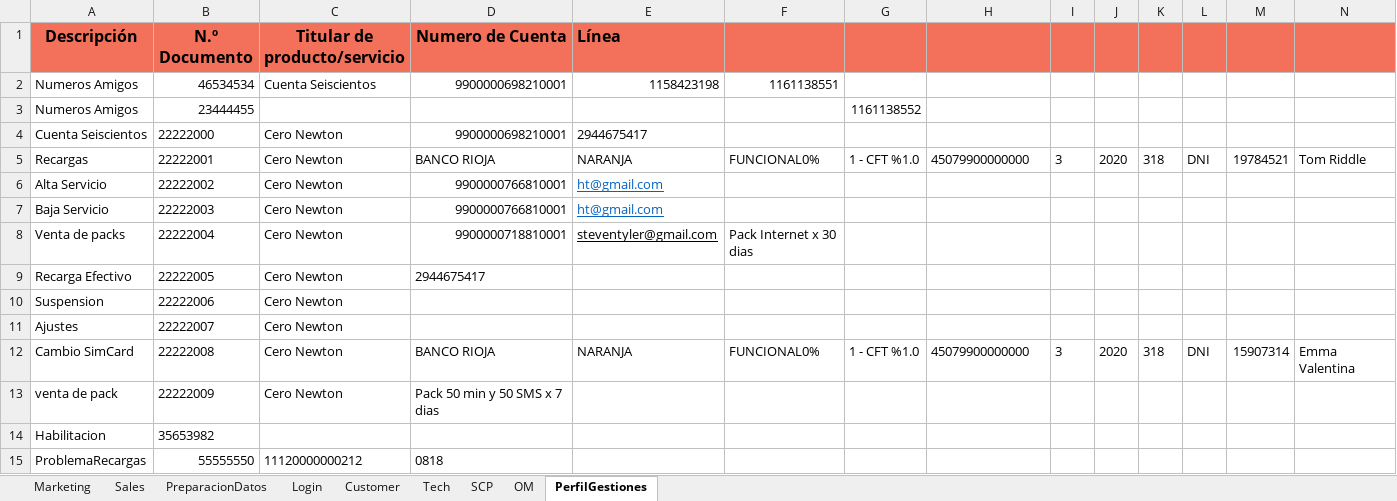
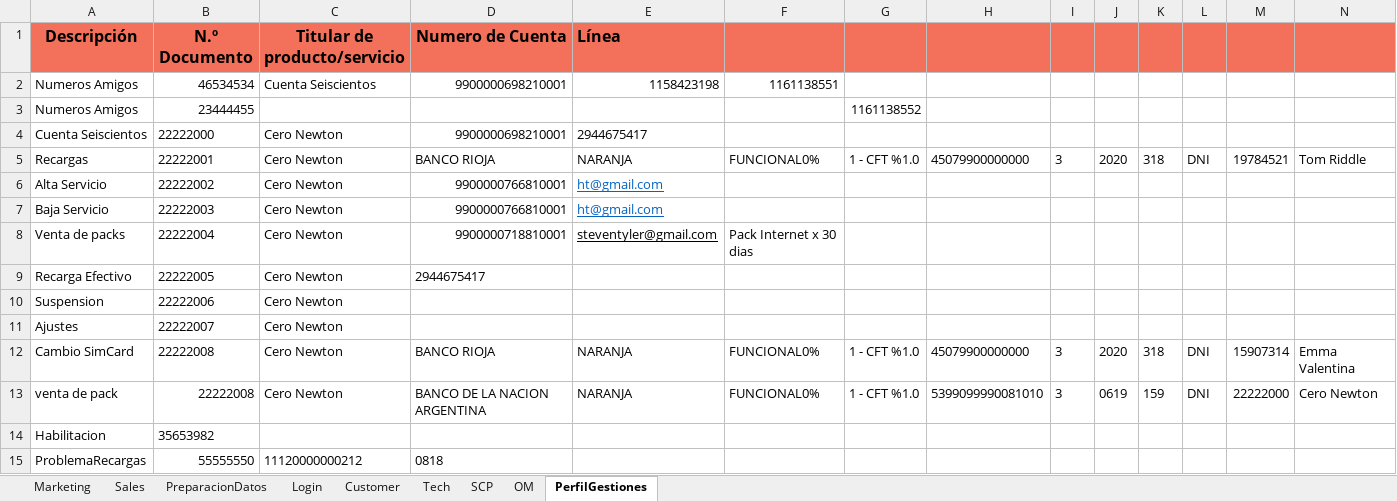
Before and after one commit to FlorangelRC/TelecomProyectoFAN, an Excel workbook: CuentasUAT.xlsx, sheet PerfilGestiones, drawn as a sheet; only a part is shown; values as stored, in another font and other column widths than the file's, no borders; removed rows and columns are numbered as before the commit, all else as after; rows hold the shown columns only; the diff names each change by its address in the sheet, - before the commit and + after, or states it on an @@ line.

```diff
--- a/CuentasUAT.xlsx (sheet PerfilGestiones)
+++ b/CuentasUAT.xlsx (sheet PerfilGestiones)
-row 13: venta de pack | 22222009 | Cero Newton | Pack 50 min y 50 SMS x 7 dias
+row 13: venta de pack | 22222008 | Cero Newton | BANCO DE LA NACION ARGENTINA | NARANJA | FUNCIONAL0% | 1 - CFT %1.0 | 5399099990081010 | 3 | 0619 | 159 | DNI | 22222000 | Cero Newton
```
Also changed, not shown: 4 other files.
